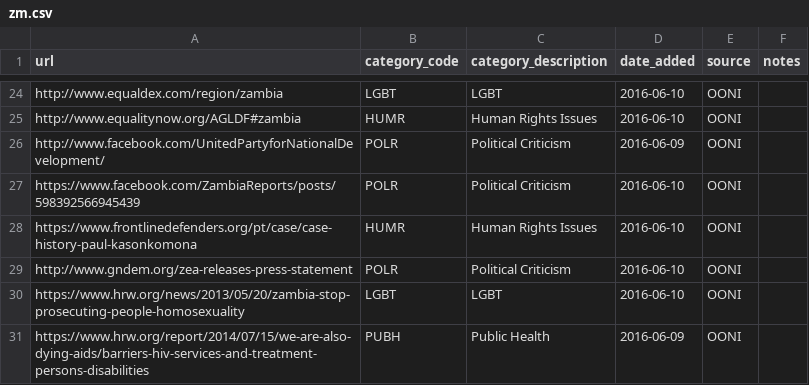
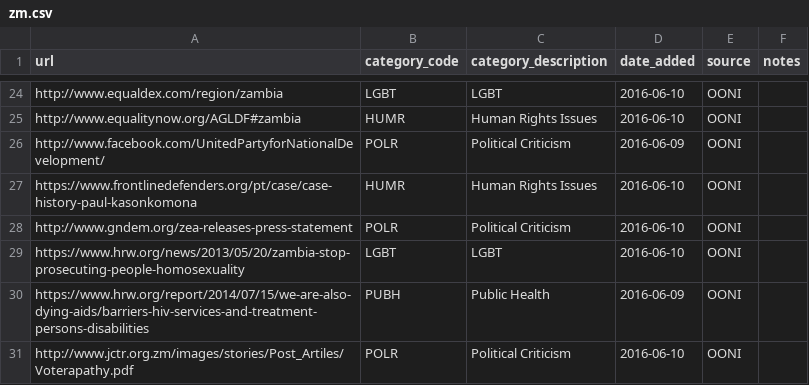
Before and after one commit to ooni/test-lists, a CSV file: lists/zm.csv, drawn as a sheet; only a part is shown, gaps mark what is left out; the shorter side is filled out with more unchanged rows; the diff names each change by its address in the sheet, - before the commit and + after, or states it on an @@ line.

Commit message:
Link is to a Facebook post from 2014, which is likely not to be a key searched post in 2014, and presumably would be available as long as facebook.com is accessible in Zambia

```diff
--- a/lists/zm.csv
+++ b/lists/zm.csv
-row 27: https://www.facebook.com/ZambiaReports/posts/598392566945439 | POLR | Political Criticism | 2016-06-10 | OONI
```
